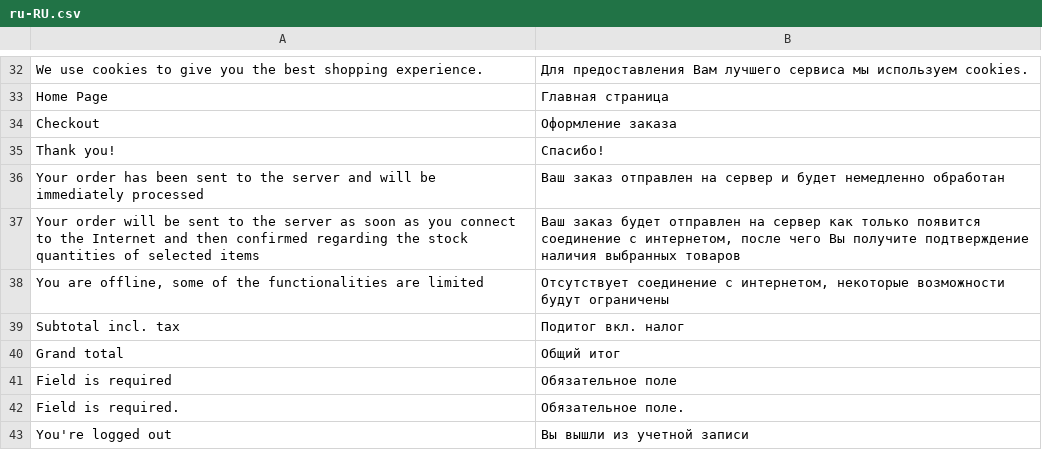
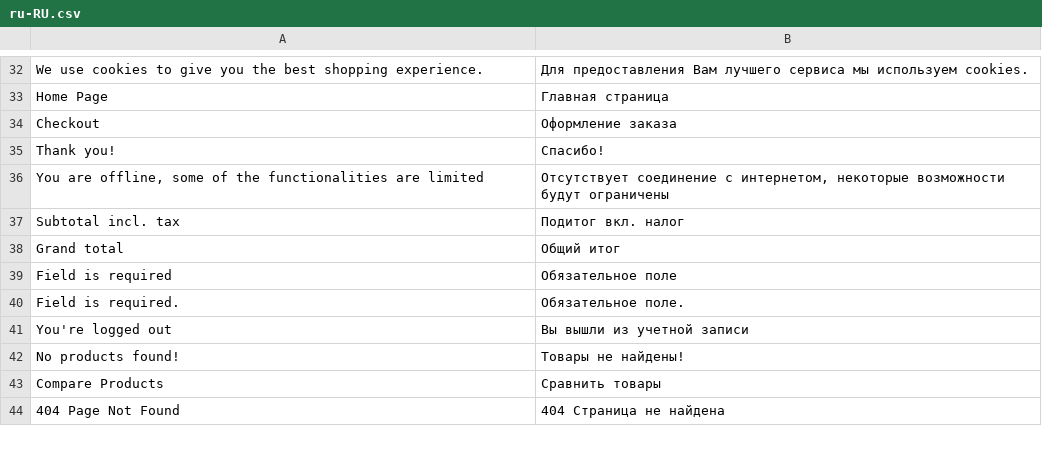
Before and after one commit to vuestorefront/vue-storefront, a CSV file: core/i18n/resource/i18n/ru-RU.csv, drawn as a sheet; only a part is shown, gaps mark what is left out; the shorter side is filled out with more unchanged rows; the diff names each change by its address in the sheet, - before the commit and + after, or states it on an @@ line.

```diff
--- a/core/i18n/resource/i18n/ru-RU.csv
+++ b/core/i18n/resource/i18n/ru-RU.csv
-row 36: Your order has been sent to the server and will be immediately processed | Ваш заказ отправлен на сервер и будет немедленно обработан
-row 37: Your order will be sent to the server as soon as you connect to the Internet and then confirmed regarding the stock quantities of selected items | Ваш заказ будет отправлен на сервер как только появится соединение с интернетом, после чего Вы получите подтверждение наличия выбранных товаров
```
Also changed, not shown: core/i18n/resource/i18n/de-DE.csv, core/i18n/resource/i18n/fr-FR.csv, 17 other files.
